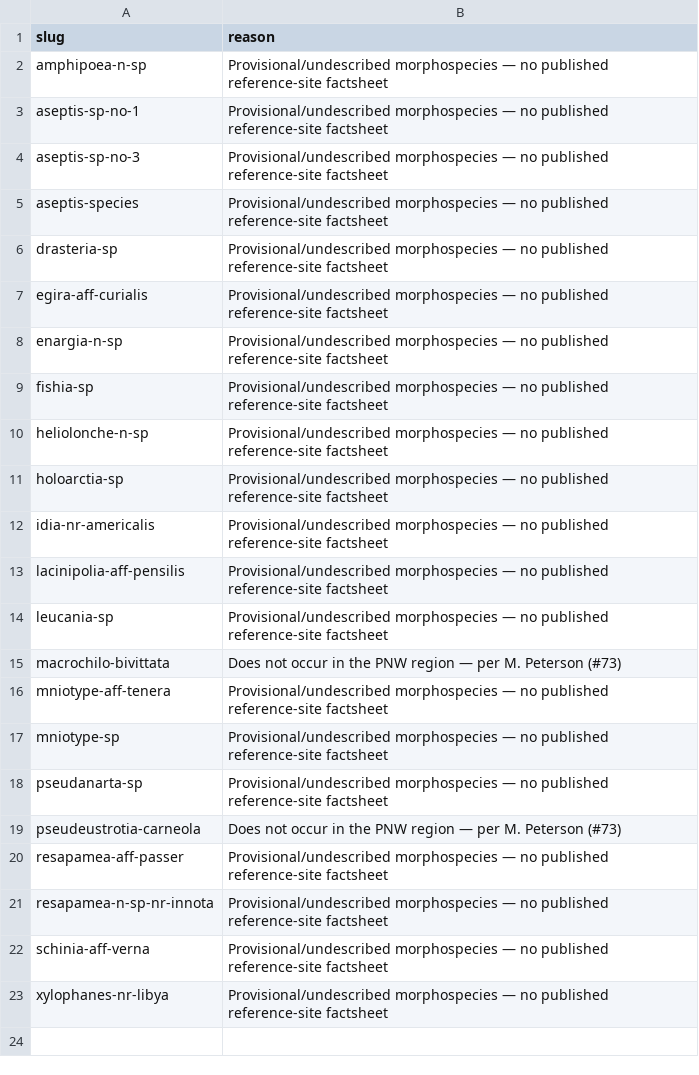
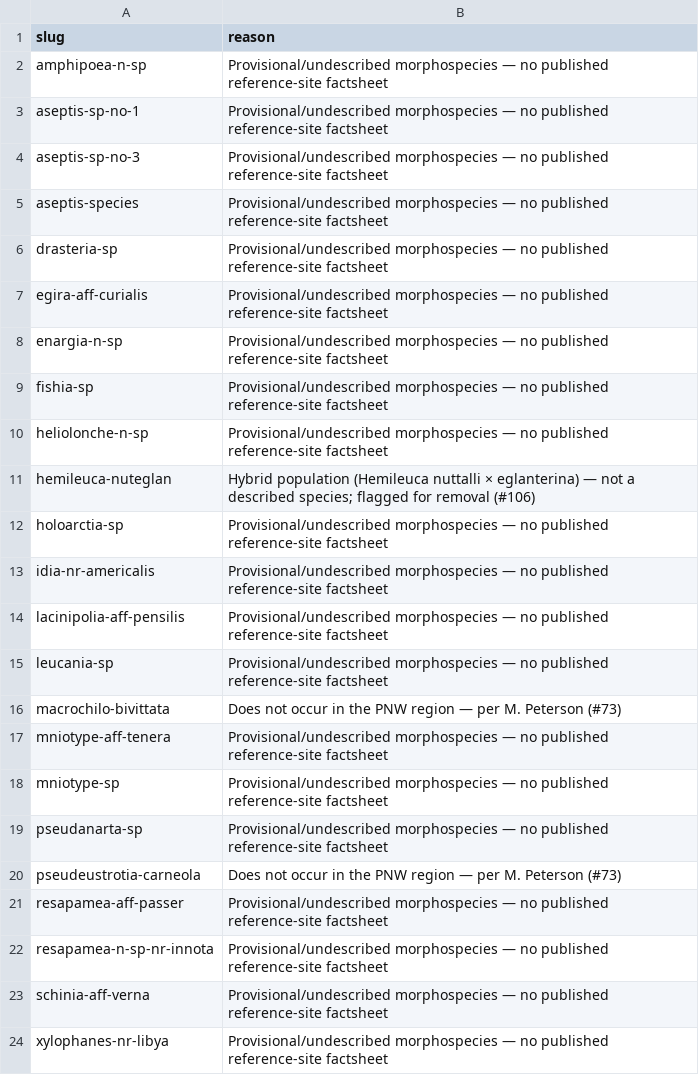
Before and after one commit to pnwinsects/pnwmoths, a CSV file: data/unpublished-species.csv, drawn as a sheet.

```diff
--- a/data/unpublished-species.csv
+++ b/data/unpublished-species.csv
@@ -10,2 +10,3 @@ fishia-sp,Provisional/undescribed morphospecies — no published reference-site
 heliolonche-n-sp,Provisional/undescribed morphospecies — no published reference-site factsheet
+hemileuca-nuteglan,Hybrid population (Hemileuca nuttalli × eglanterina) — not a described species; flagged for removal (#106)
 holoarctia-sp,Provisional/undescribed morphospecies — no published reference-site factsheet
```
Also changed, not shown: 2 other files.
